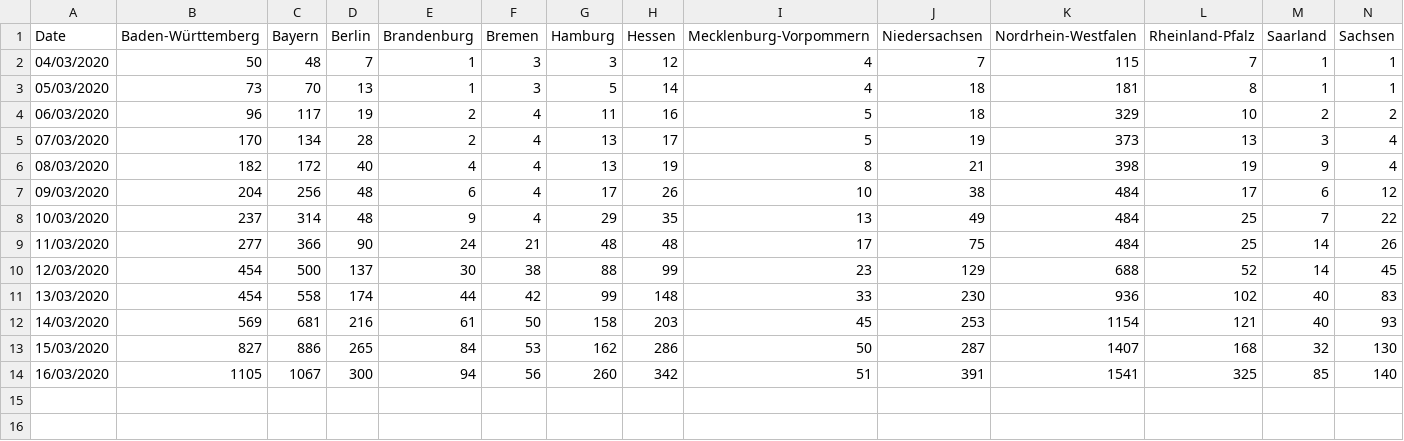
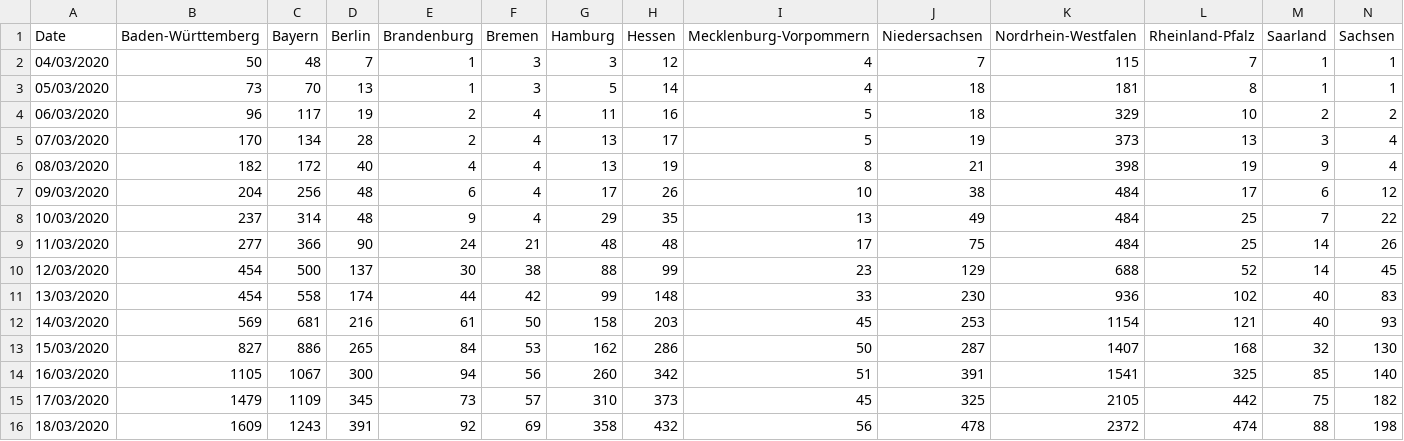
Before and after one commit to nilsvu/covid19, a CSV file: data/rki/states_timeseries.csv, drawn as a sheet; only a part is shown; rows hold the shown columns only; the diff names each change by its address in the sheet, - before the commit and + after, or states it on an @@ line.

Commit message:
Update data

```diff
--- a/data/rki/states_timeseries.csv
+++ b/data/rki/states_timeseries.csv
+row 15: 17/03/2020 | 1479 | 1109 | 345 | 73 | 57 | 310 | 373 | 45 | 325 | 2105 | 442 | 75 | 182
+row 16: 18/03/2020 | 1609 | 1243 | 391 | 92 | 69 | 358 | 432 | 56 | 478 | 2372 | 474 | 88 | 198
```
